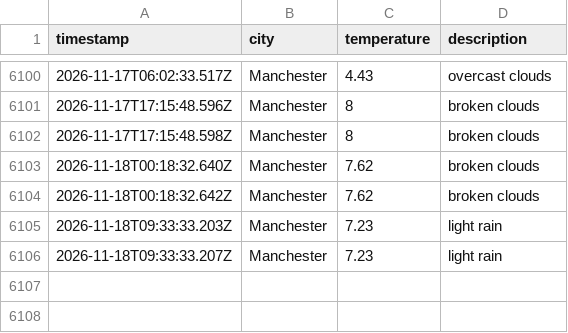
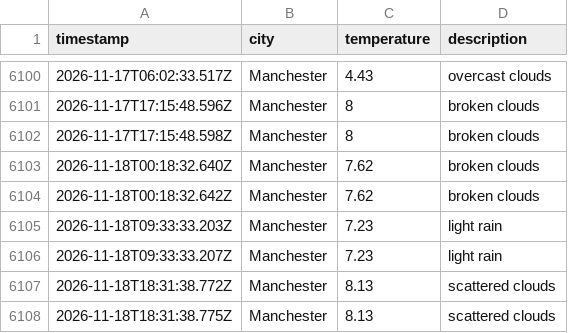
Before and after one commit to Maisie90/DataOps-weather, a CSV file: data/weather_log.csv, drawn as a sheet; only a part is shown, gaps mark what is left out.

```diff
--- a/data/weather_log.csv
+++ b/data/weather_log.csv
@@ -6106 +6106,3 @@ timestamp,city,temperature,description
 2026-11-18T09:33:33.207Z,Manchester,7.23,light rain
+2026-11-18T18:31:38.772Z,Manchester,8.13,scattered clouds
+2026-11-18T18:31:38.775Z,Manchester,8.13,scattered clouds
```
